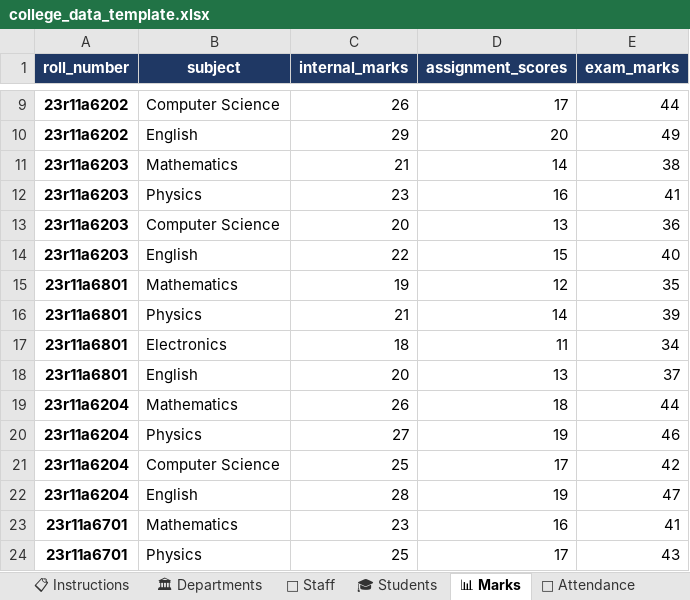
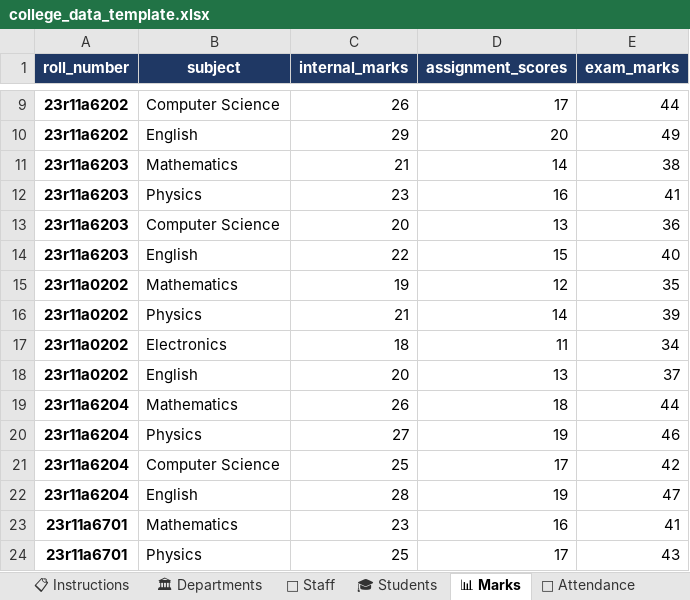
Before and after one commit to NandaKishore181481/student-performance-monitoring, an Excel workbook: college_data_template.xlsx, sheet 📊 Marks, drawn as a sheet; only a part is shown, gaps mark what is left out; values as stored, in another font and other column widths than the file's, no borders; table styles not drawn; the diff names each change by its address in the sheet, - before the commit and + after, or states it on an @@ line.

```diff
--- a/college_data_template.xlsx (sheet 📊 Marks)
+++ b/college_data_template.xlsx (sheet 📊 Marks)
-A15:A18 (roll_number): 23r11a6801
+A15:A18 (roll_number): 23r11a0202
```
Also changed, not shown: sheet 🎓 Students, sheet 📅 Attendance, 1 other file.
